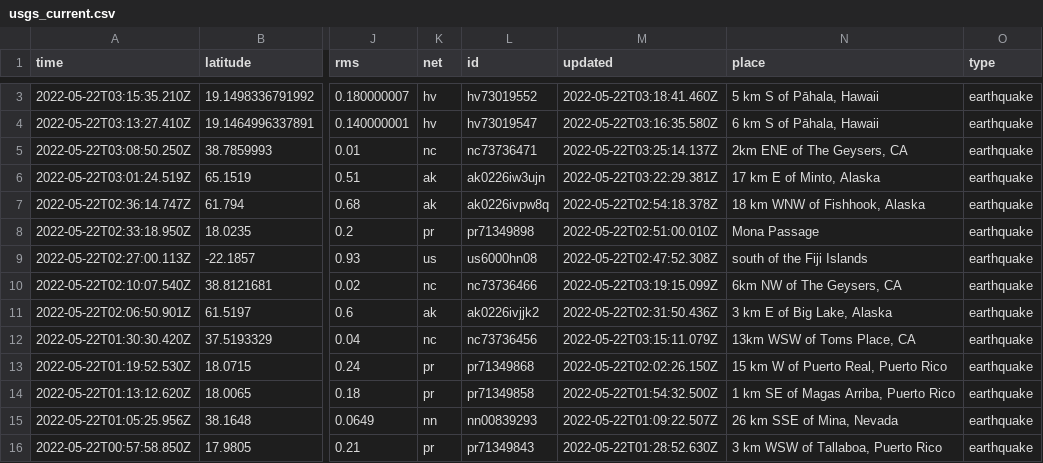
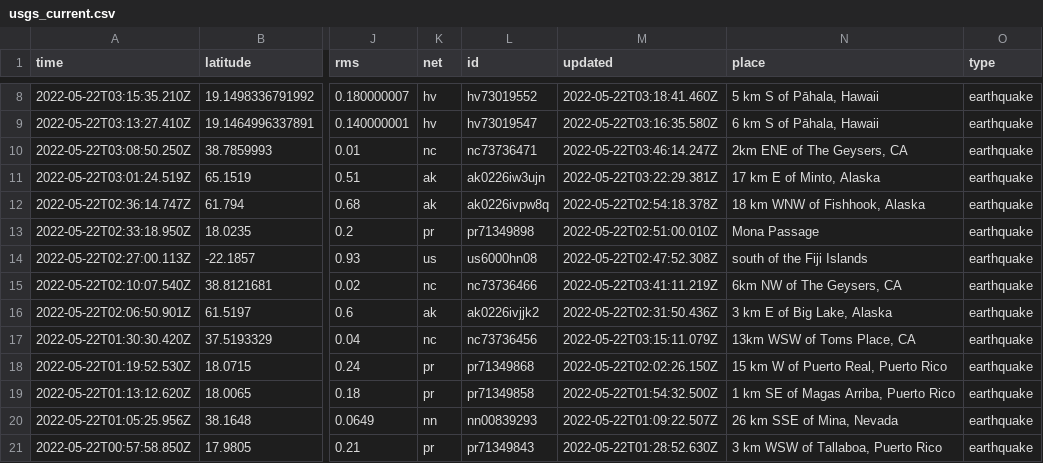
Before and after one commit to kmaepetrin/nicar22-github-actions, a CSV file: usgs_current.csv, drawn as a sheet; only a part is shown, gaps mark what is left out; addresses are those after the commit; the diff covers the shown part only; the diff names each change by its address in the sheet, - before the commit and + after, or states it on an @@ line.

```diff
--- a/usgs_current.csv
+++ b/usgs_current.csv
-M10 (updated): 2022-05-22T03:25:14.137Z
+M10 (updated): 2022-05-22T03:46:14.247Z
-M15 (updated): 2022-05-22T03:19:15.099Z
+M15 (updated): 2022-05-22T03:41:11.219Z
```
Also changed, not shown: 6 added rows, 3 removed rows and 7 edited cells elsewhere in this file, 1 other file.
